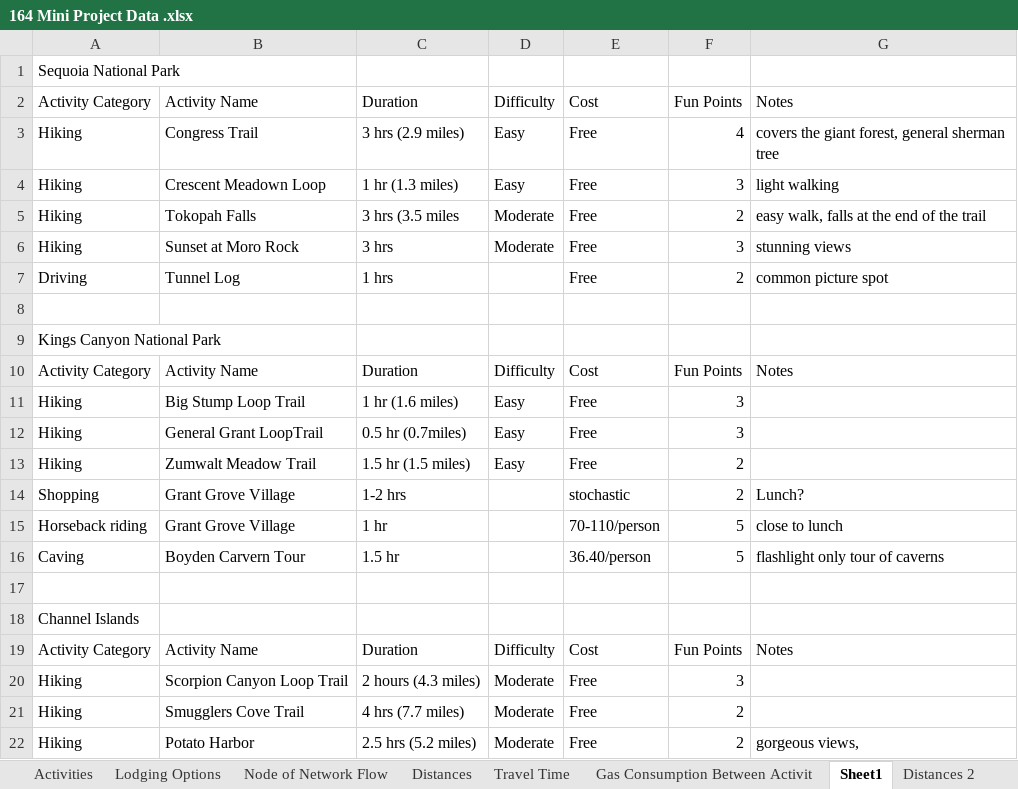
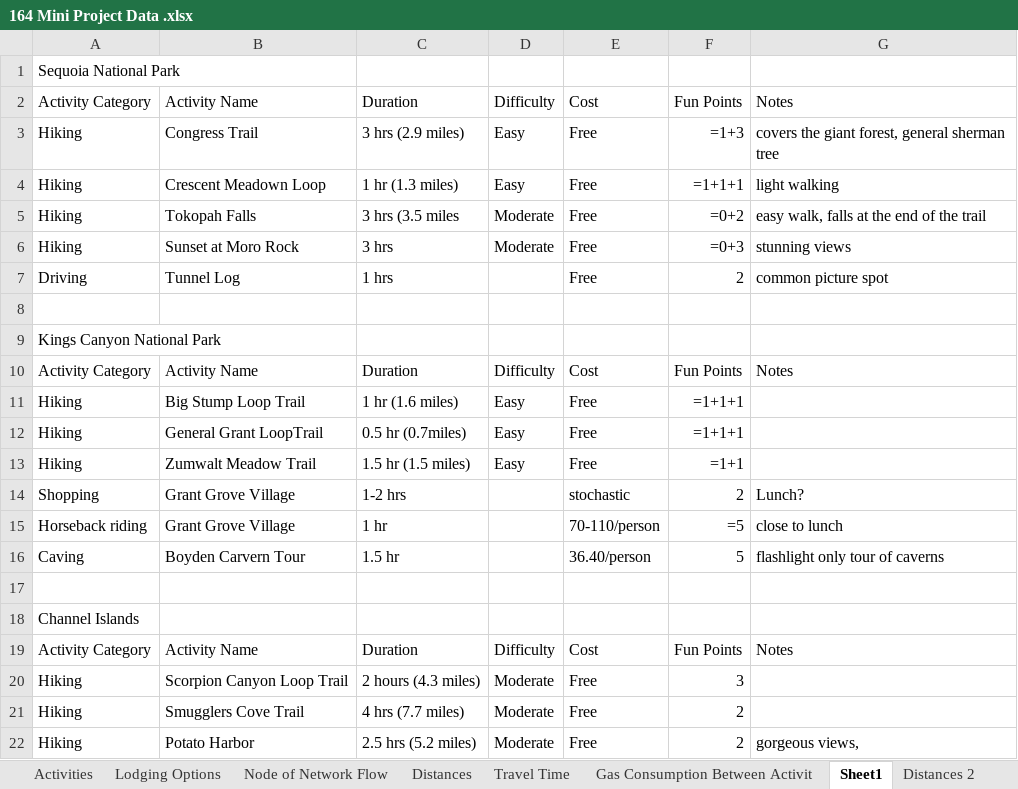
Before and after one commit to niki-mehen/ieor164-mini-project, an Excel workbook: 164 Mini Project Data .xlsx, sheet Sheet1, drawn as a sheet; only a part is shown; values as stored, in another font and other column widths than the file's, no borders; formulas without a stored value are shown as written; the diff names each change by its address in the sheet, - before the commit and + after, or states it on an @@ line.

```diff
--- a/164 Mini Project Data .xlsx (sheet Sheet1)
+++ b/164 Mini Project Data .xlsx (sheet Sheet1)
-F3: 4
+F3: =1+3
-F4: 3
+F4: =1+1+1
-F5: 2
+F5: =0+2
-F6: 3
+F6: =0+3
-F11:F12: 3
+F11:F12: =1+1+1
-F13: 2
+F13: =1+1
-F15: 5
+F15: =5
```
Also changed, not shown: sheet Travel Time, sheet Activities, sheet Activities 2, sheet Distances, sheet Lodging Options, sheet Distances 2, 1 other file.
